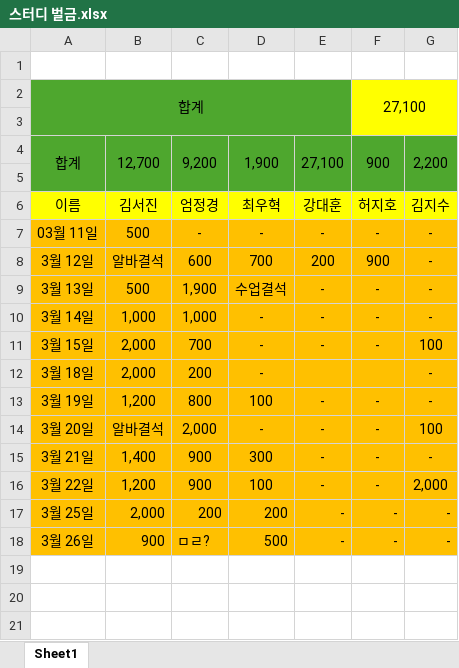
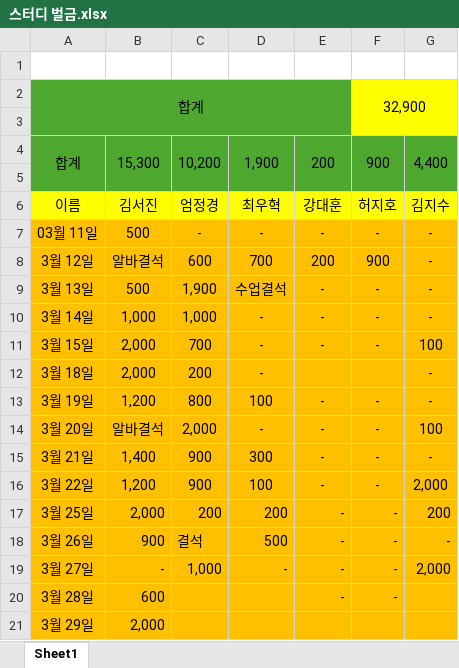
Before and after one commit to Rach-dev178/unp_study_penalty, an Excel workbook: 스터디 벌금.xlsx, sheet Sheet1, drawn as a sheet; values as stored, in another font and other column widths than the file's, no borders; the diff names each change by its address in the sheet, - before the commit and + after, or states it on an @@ line.

Commit message:
Update 스터디 벌금.xlsx

```diff
--- a/스터디 벌금.xlsx (sheet Sheet1)
+++ b/스터디 벌금.xlsx (sheet Sheet1)
-F2: 27,100
+F2: 32,900
-B4: 12,700
+B4: 15,300
-C4: 9,200
+C4: 10,200
-E4: 27,100
+E4: 200
-G4: 2,200
+G4: 4,400
-G17: -
+G17: 200
-C18: ㅁㄹ?
+C18: 결석
+row 19: 3월 27일 | - | 1,000 | - | - | - | 2,000
+row 20: 3월 28일 | 600 |  |  | - | -
+row 21: 3월 29일 | 2,000
```
